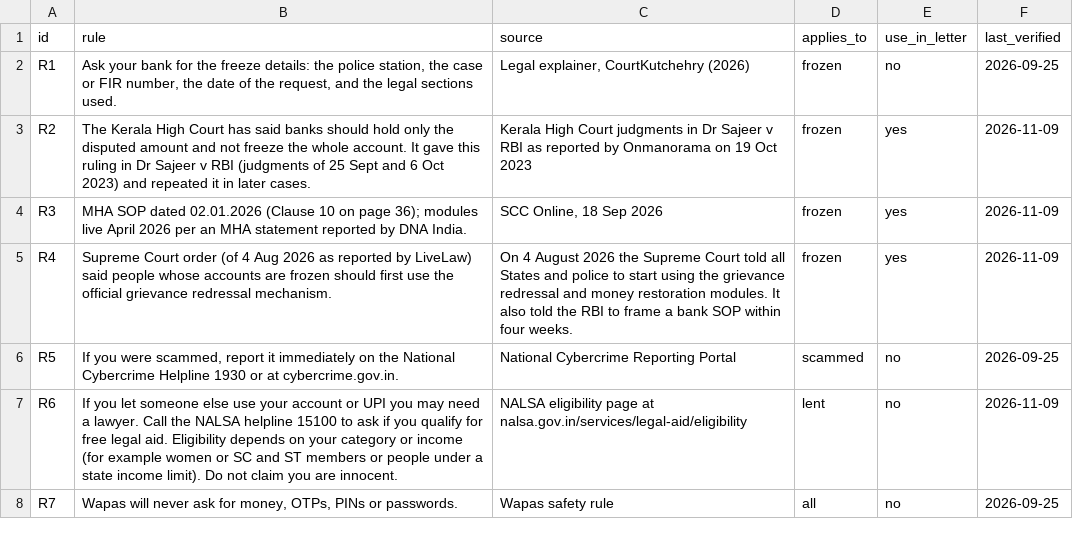
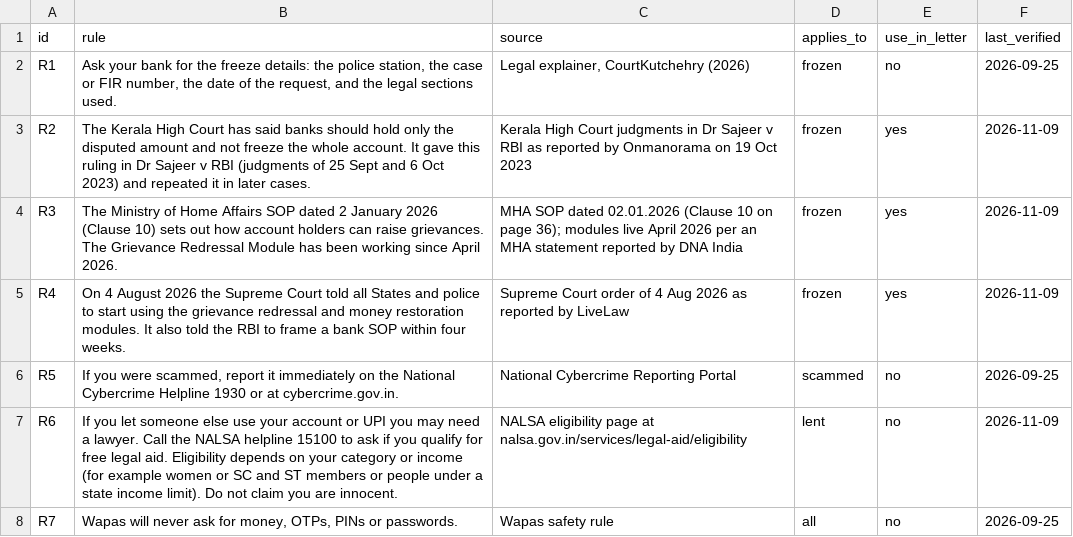
Before and after one commit to laksh-p-patil/wapas, a CSV file: rules.csv, drawn as a sheet.

```diff
--- a/rules.csv
+++ b/rules.csv
@@ -3,4 +3,4 @@ R1,"Ask your bank for the freeze details: the police station, the case or FIR nu
 R2,"The Kerala High Court has said banks should hold only the disputed amount and not freeze the whole account. It gave this ruling in Dr Sajeer v RBI (judgments of 25 Sept and 6 Oct 2023) and repeated it in later cases.","Kerala High Court judgments in Dr Sajeer v RBI as reported by Onmanorama on 19 Oct 2023",frozen,yes,2026-11-09
-R3,MHA SOP dated 02.01.2026 (Clause 10 on page 36); modules live April 2026 per an MHA statement reported by DNA India.,"SCC Online, 18 Sep 2026",frozen,yes,2026-11-09
-R4, Supreme Court order (of 4 Aug 2026 as reported by LiveLaw) said people whose accounts are frozen should first use the official grievance redressal mechanism.,"On 4 August 2026 the Supreme Court told all States and police to start using the grievance redressal and money restoration modules. It also told the RBI to frame a bank SOP within four weeks.",frozen,yes,2026-11-09
+R3,"The Ministry of Home Affairs SOP dated 2 January 2026 (Clause 10) sets out how account holders can raise grievances. The Grievance Redressal Module has been working since April 2026.","MHA SOP dated 02.01.2026 (Clause 10 on page 36); modules live April 2026 per an MHA statement reported by DNA India",frozen,yes,2026-11-09
+R4,"On 4 August 2026 the Supreme Court told all States and police to start using the grievance redressal and money restoration modules. It also told the RBI to frame a bank SOP within four weeks.","Supreme Court order of 4 Aug 2026 as reported by LiveLaw",frozen,yes,2026-11-09
 R5,"If you were scammed, report it immediately on the National Cybercrime Helpline 1930 or at cybercrime.gov.in.",National Cybercrime Reporting Portal,scammed,no,2026-09-25
```
Also changed, not shown: 2 other files.
